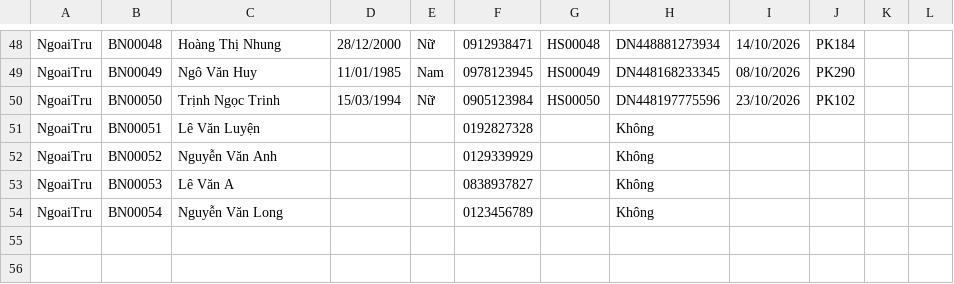
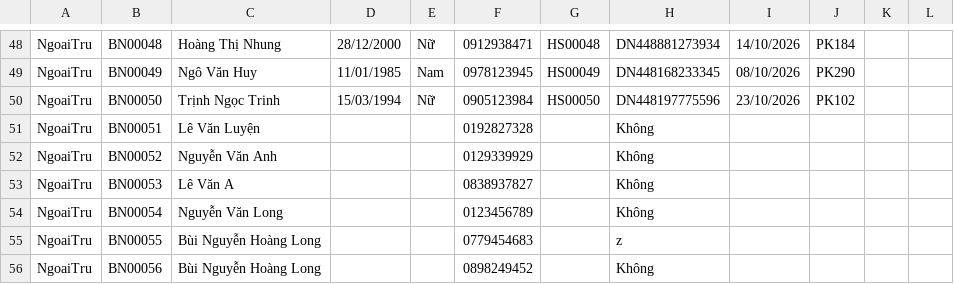
Before and after one commit to prestonwanttorevenge/PBL2, a CSV file: data/patients.csv, drawn as a sheet; only a part is shown, gaps mark what is left out.

```diff
--- a/data/patients.csv
+++ b/data/patients.csv
@@ -54 +54,3 @@ NgoaiTru;BN00053;Lê Văn A;;;0838937827;;Không;;
 NgoaiTru;BN00054;Nguyễn Văn Long;;;0123456789;;Không;;
+NgoaiTru;BN00055;Bùi Nguyễn Hoàng Long;;;0779454683;;z;;
+NgoaiTru;BN00056;Bùi Nguyễn Hoàng Long;;;0898249452;;Không;;
```
Also changed, not shown: data/data_appointments.csv, data/medical_records.csv, 2 other files.
